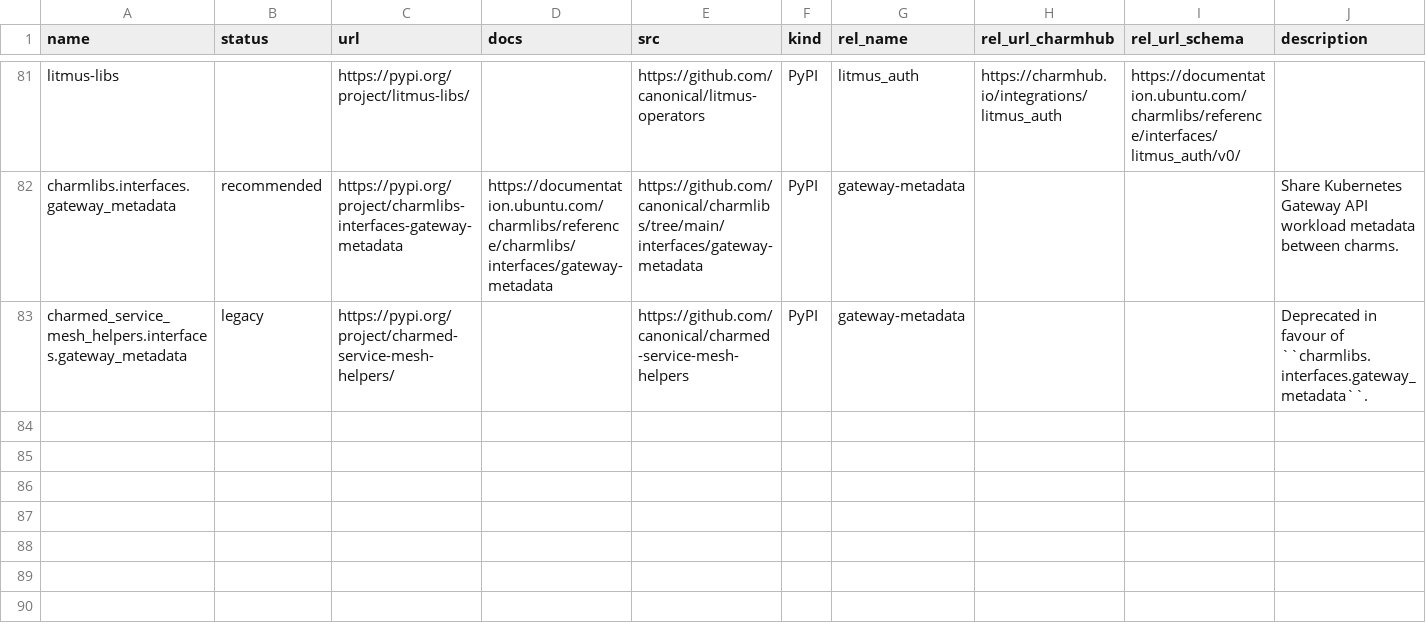
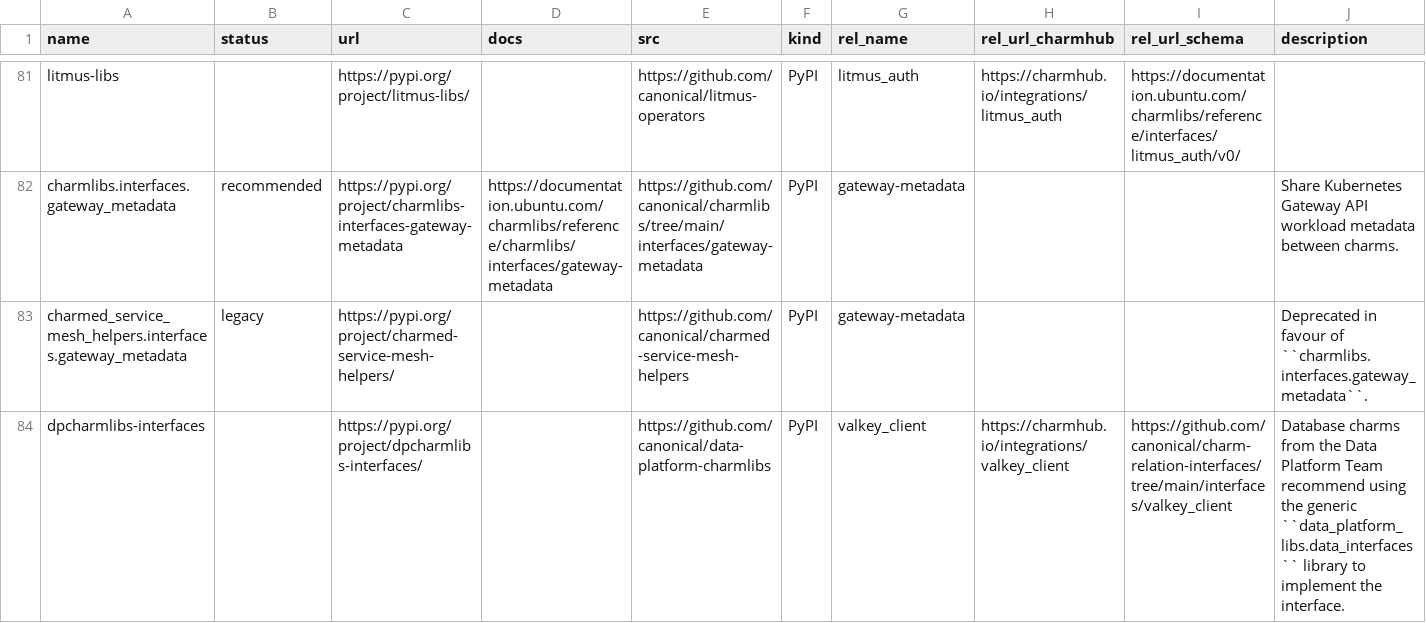
Before and after one commit to canonical/charmlibs, a CSV file: .docs/reference/interface-libs.csv, drawn as a sheet; only a part is shown, gaps mark what is left out; the diff names each change by its address in the sheet, - before the commit and + after, or states it on an @@ line.

Commit message:
add docs

```diff
--- a/.docs/reference/interface-libs.csv
+++ b/.docs/reference/interface-libs.csv
+row 84: dpcharmlibs-interfaces |  | https://pypi.org/project/dpcharmlibs-interfaces/ |  | https://github.com/canonical/data-platform-charmlibs | PyPI | valkey_client | https://charmhub.io/integrations/valkey_client | https://github.com/canonical/charm-relation-interfaces/tree/main/interfaces/valkey_client | Database charms from the Data Platform Team recommend using the generic ``data_platform_libs.data_interfaces`` library to implement the interface.
```
